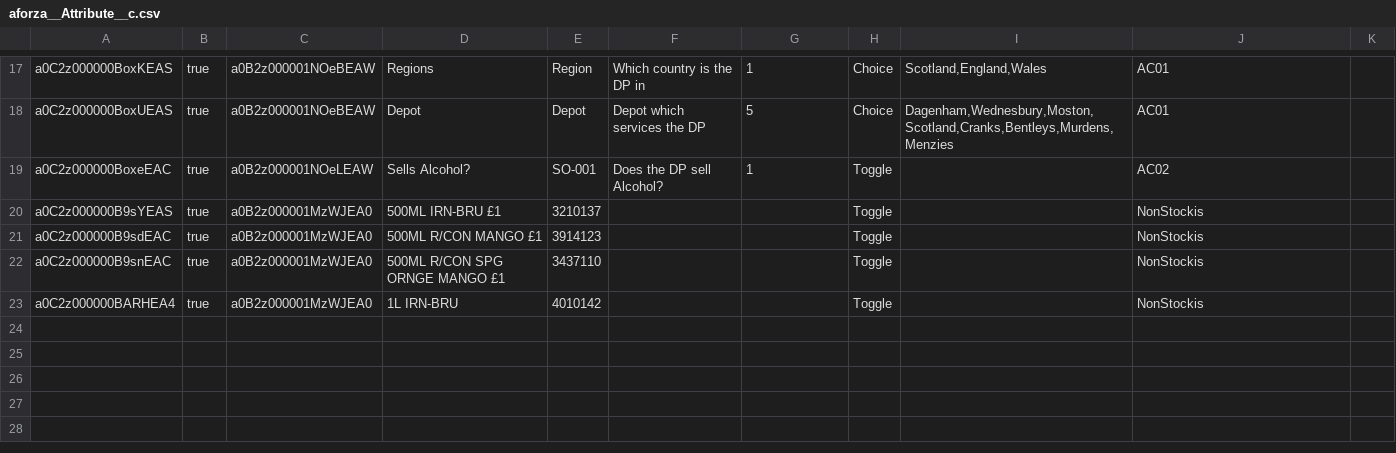
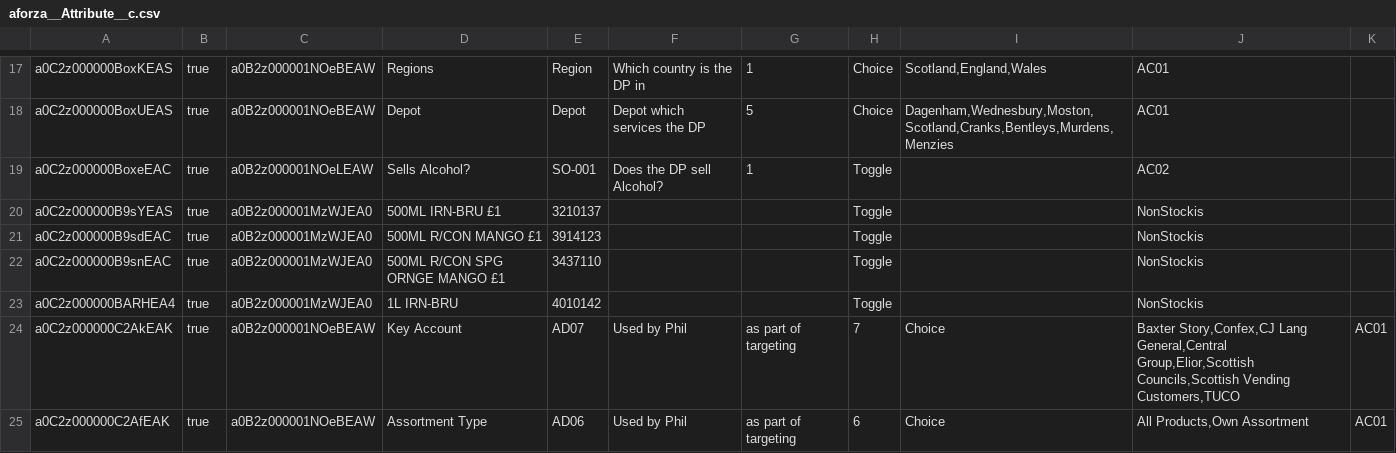
Before and after one commit to sfNaomi/LeIn_Technical, a CSV file: data/aforza__Attribute__c.csv, drawn as a sheet; only a part is shown, gaps mark what is left out.

Commit message:
new Attributes and swift cloud field (#330)
* new field on order and ps's fix

* new attributes

Co-authored-by: Eddy Ferreira <eddy.ferreira@bearingpoint.com>

```diff
--- a/data/aforza__Attribute__c.csv
+++ b/data/aforza__Attribute__c.csv
@@ -23 +23,3 @@ a0C2z000000B9snEAC,true,a0B2z000001MzWJEA0,500ML R/CON SPG ORNGE MANGO £1,34371
 a0C2z000000BARHEA4,true,a0B2z000001MzWJEA0,1L IRN-BRU,4010142,,,Toggle,,NonStockis
+a0C2z000000C2AkEAK,true,a0B2z000001NOeBEAW,Key Account,AD07,Used by Phil, as part of targeting,7,Choice,"Baxter Story,Confex,CJ Lang General,Central Group,Elior,Scottish Councils,Scottish Vending Customers,TUCO",AC01
+a0C2z000000C2AfEAK,true,a0B2z000001NOeBEAW,Assortment Type,AD06,Used by Phil, as part of targeting,6,Choice,"All Products,Own Assortment",AC01
```
Also changed, not shown: 4 other files.
